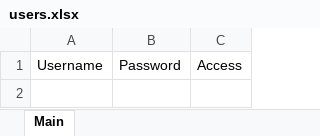
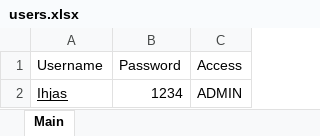
Before and after one commit to ghss-vazhakkad/Library-Management-System, an Excel workbook: assets/users.xlsx, sheet Main, drawn as a sheet; values as stored, in another font and other column widths than the file's, no borders; the diff names each change by its address in the sheet, - before the commit and + after, or states it on an @@ line.

```diff
--- a/assets/users.xlsx (sheet Main)
+++ b/assets/users.xlsx (sheet Main)
+row 2: Ihjas | 1234 | ADMIN
```
Also changed, not shown: 8 other files.
